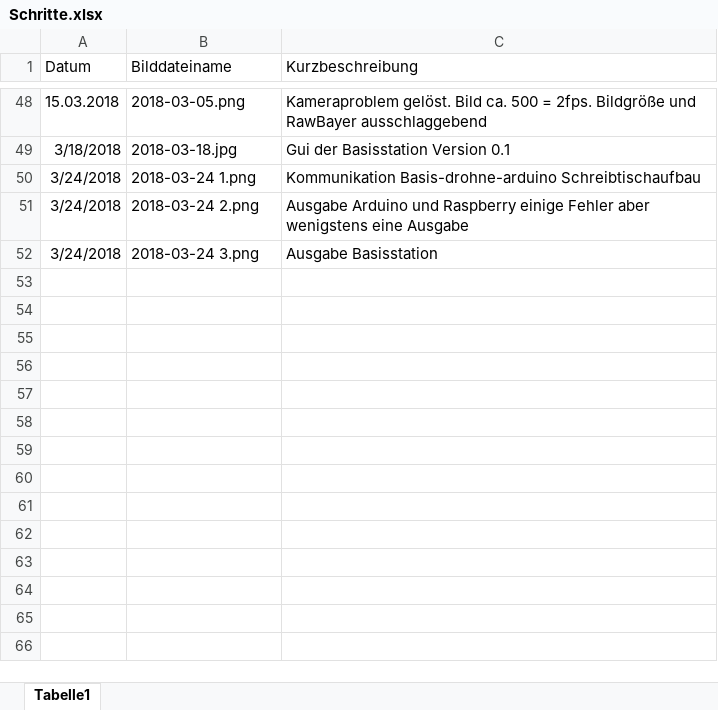
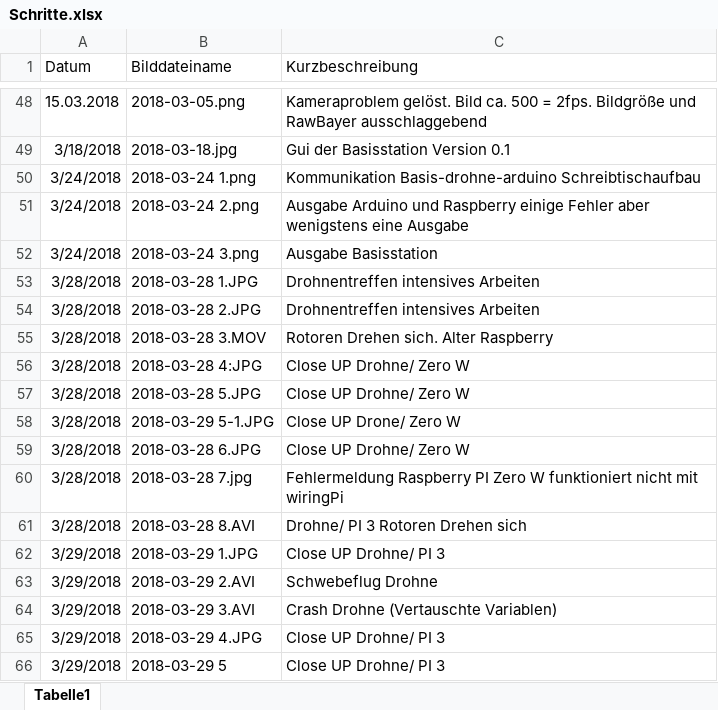
Before and after one commit to KoehlerT/Drohne, an Excel workbook: Dokumentation/Schritte.xlsx, sheet Tabelle1, drawn as a sheet; only a part is shown, gaps mark what is left out; values as stored, in another font and other column widths than the file's, no borders; the diff names each change by its address in the sheet, - before the commit and + after, or states it on an @@ line.

Commit message:
Dokumentation Wochenende 28-29.03.

```diff
--- a/Dokumentation/Schritte.xlsx (sheet Tabelle1)
+++ b/Dokumentation/Schritte.xlsx (sheet Tabelle1)
+row 53: 3/28/2018 | 2018-03-28 1.JPG | Drohnentreffen intensives Arbeiten
+row 54: 3/28/2018 | 2018-03-28 2.JPG | Drohnentreffen intensives Arbeiten
+row 55: 3/28/2018 | 2018-03-28 3.MOV | Rotoren Drehen sich. Alter Raspberry
+row 56: 3/28/2018 | 2018-03-28 4:JPG | Close UP Drohne/ Zero W
+row 57: 3/28/2018 | 2018-03-28 5.JPG | Close UP Drohne/ Zero W
+row 58: 3/28/2018 | 2018-03-29 5-1.JPG | Close UP Drone/ Zero W
+row 59: 3/28/2018 | 2018-03-28 6.JPG | Close UP Drohne/ Zero W
+row 60: 3/28/2018 | 2018-03-28 7.jpg | Fehlermeldung Raspberry PI Zero W funktioniert nicht mit wiringPi
+row 61: 3/28/2018 | 2018-03-28 8.AVI | Drohne/ PI 3 Rotoren Drehen sich
+row 62: 3/29/2018 | 2018-03-29 1.JPG | Close UP Drohne/ PI 3
+row 63: 3/29/2018 | 2018-03-29 2.AVI | Schwebeflug Drohne
+row 64: 3/29/2018 | 2018-03-29 3.AVI | Crash Drohne (Vertauschte Variablen)
+row 65: 3/29/2018 | 2018-03-29 4.JPG | Close UP Drohne/ PI 3
+row 66: 3/29/2018 | 2018-03-29 5 | Close UP Drohne/ PI 3
```
